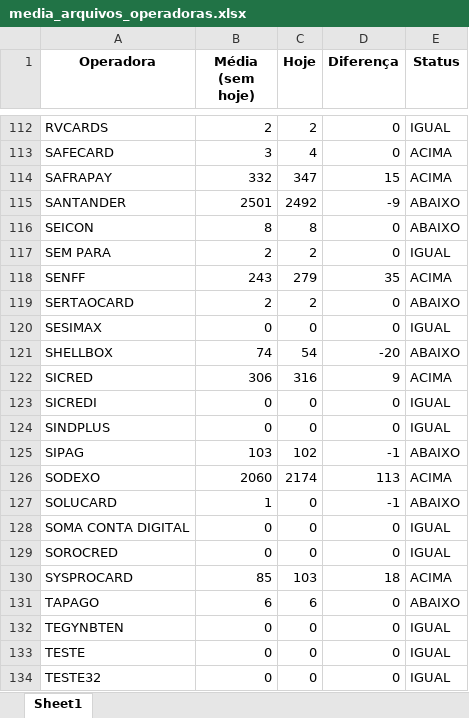
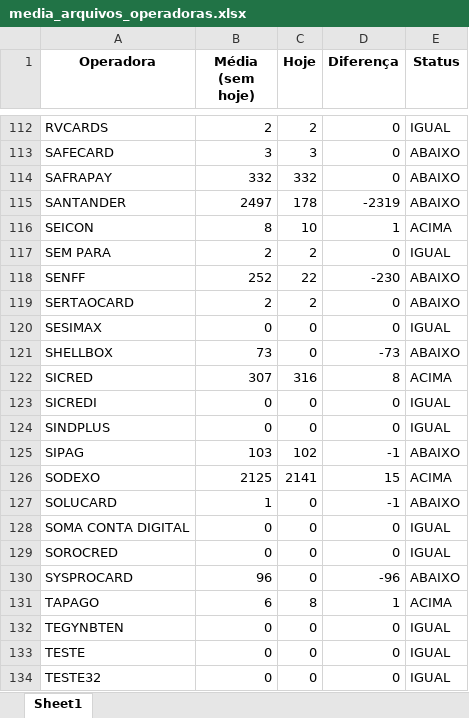
Before and after one commit to Alcir2012/Automation, an Excel workbook: media_arquivos_operadoras.xlsx, sheet Sheet1, drawn as a sheet; only a part is shown, gaps mark what is left out; values as stored, in another font and other column widths than the file's, no borders; the diff covers the shown part only; the diff names each change by its address in the sheet, - before the commit and + after, or states it on an @@ line.

```diff
--- a/media_arquivos_operadoras.xlsx (sheet Sheet1)
+++ b/media_arquivos_operadoras.xlsx (sheet Sheet1)
-C113 (Hoje): 4
+C113 (Hoje): 3
-E113:E114 (Status): ACIMA
+E113:E114 (Status): ABAIXO
-C114 (Hoje): 347
+C114 (Hoje): 332
-D114 (Diferença): 15
+D114 (Diferença): 0
-B115 (Média (sem hoje)): 2501
+B115 (Média (sem hoje)): 2497
-C115 (Hoje): 2492
+C115 (Hoje): 178
-D115 (Diferença): -9
+D115 (Diferença): -2319
-C116 (Hoje): 8
+C116 (Hoje): 10
-D116 (Diferença): 0
+D116 (Diferença): 1
-E116 (Status): ABAIXO
+E116 (Status): ACIMA
-B118 (Média (sem hoje)): 243
+B118 (Média (sem hoje)): 252
-C118 (Hoje): 279
+C118 (Hoje): 22
-D118 (Diferença): 35
+D118 (Diferença): -230
-E118 (Status): ACIMA
+E118 (Status): ABAIXO
-B121 (Média (sem hoje)): 74
+B121 (Média (sem hoje)): 73
-C121 (Hoje): 54
+C121 (Hoje): 0
-D121 (Diferença): -20
+D121 (Diferença): -73
-B122 (Média (sem hoje)): 306
+B122 (Média (sem hoje)): 307
-D122 (Diferença): 9
+D122 (Diferença): 8
-B126 (Média (sem hoje)): 2060
+B126 (Média (sem hoje)): 2125
-C126 (Hoje): 2174
+C126 (Hoje): 2141
-D126 (Diferença): 113
+D126 (Diferença): 15
-B130 (Média (sem hoje)): 85
+B130 (Média (sem hoje)): 96
-C130 (Hoje): 103
+C130 (Hoje): 0
-D130 (Diferença): 18
+D130 (Diferença): -96
-E130 (Status): ACIMA
+E130 (Status): ABAIXO
-C131 (Hoje): 6
+C131 (Hoje): 8
-D131 (Diferença): 0
+D131 (Diferença): 1
-E131 (Status): ABAIXO
+E131 (Status): ACIMA
```
Also changed, not shown: 214 edited cells elsewhere in this sheet, 1 other file.
